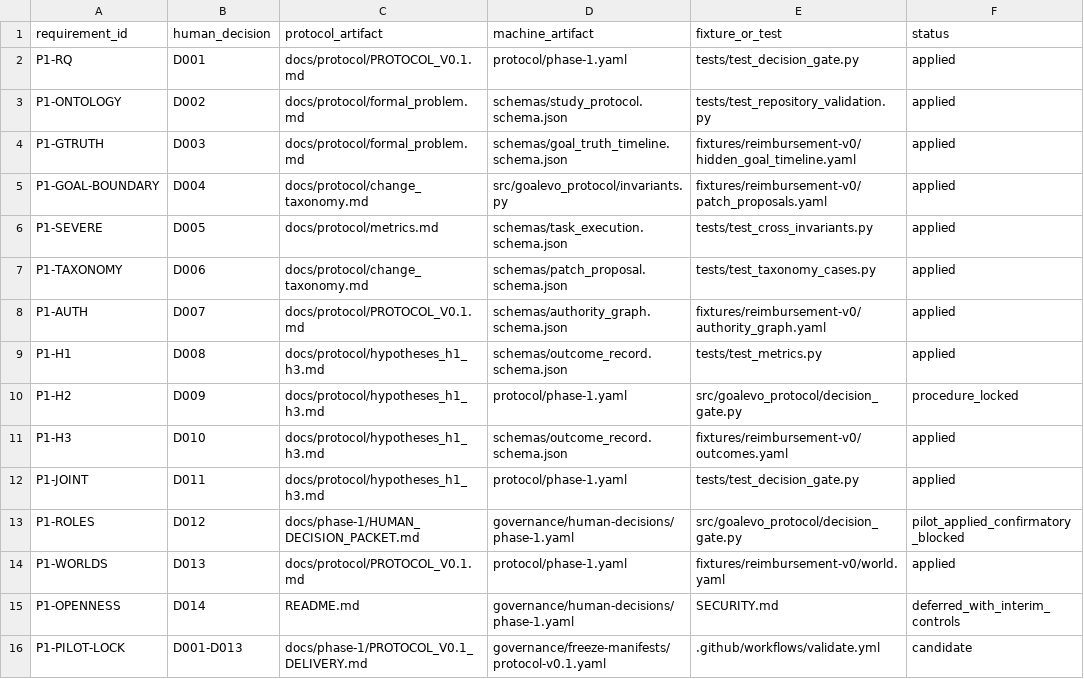
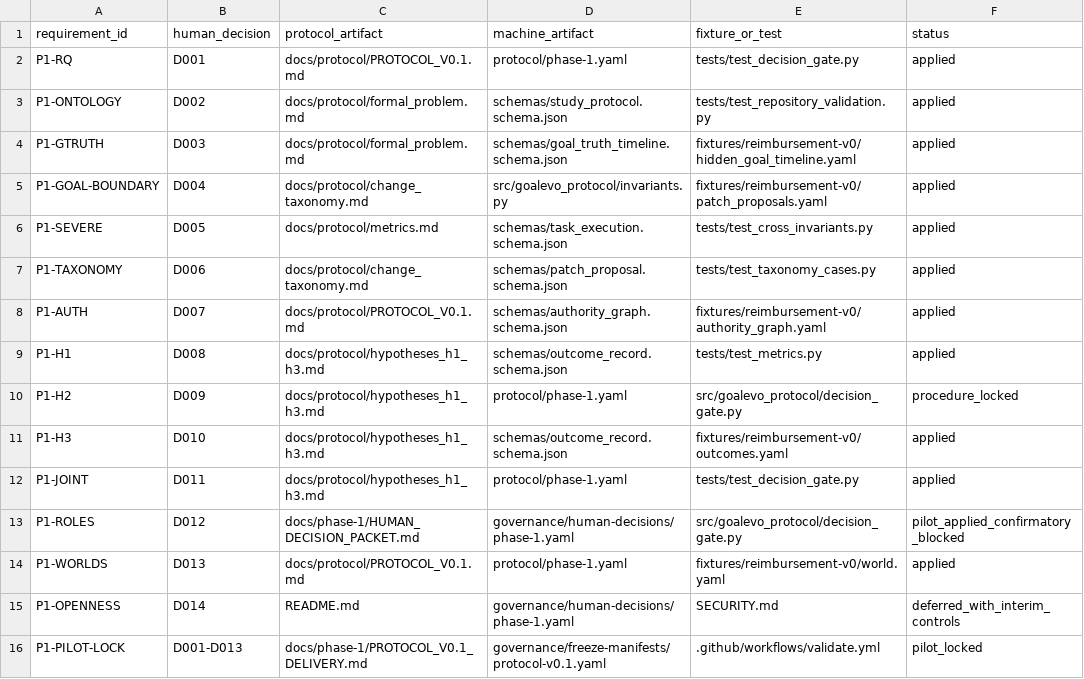
Before and after one commit to RichardCao06/GoalEvo, a CSV file: docs/phase-1/traceability_matrix.csv, drawn as a sheet.

Commit message:
chore(protocol): attest Protocol v0.1 pilot lock

```diff
--- a/docs/phase-1/traceability_matrix.csv
+++ b/docs/phase-1/traceability_matrix.csv
@@ -15,2 +15,2 @@ P1-WORLDS,D013,docs/protocol/PROTOCOL_V0.1.md,protocol/phase-1.yaml,fixtures/rei
 P1-OPENNESS,D014,README.md,governance/human-decisions/phase-1.yaml,SECURITY.md,deferred_with_interim_controls
-P1-PILOT-LOCK,D001-D013,docs/phase-1/PROTOCOL_V0.1_DELIVERY.md,governance/freeze-manifests/protocol-v0.1.yaml,.github/workflows/validate.yml,candidate
+P1-PILOT-LOCK,D001-D013,docs/phase-1/PROTOCOL_V0.1_DELIVERY.md,governance/freeze-manifests/protocol-v0.1.yaml,.github/workflows/validate.yml,pilot_locked
```
Also changed, not shown: 5 other files.
